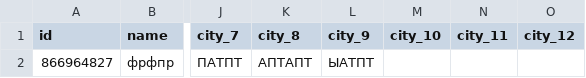
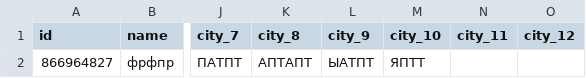
Before and after one commit to muzredmaksimov-dot/MIR_GAME, a CSV file: mir_game_results.csv, drawn as a sheet; only a part is shown, gaps mark what is left out; the diff names each change by its address in the sheet, - before the commit and + after, or states it on an @@ line.

Commit message:
update results

```diff
--- a/mir_game_results.csv
+++ b/mir_game_results.csv
-M2 (city_10): (empty)
+M2 (city_10): ЯПТТ
```
